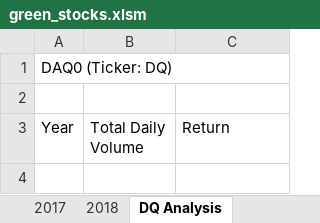
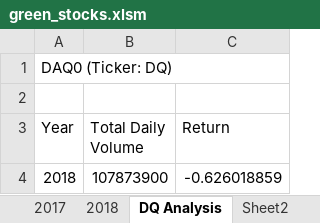
Before and after one commit to shalmaleesoman/stock-analysis, an Excel workbook: green_stocks.xlsm, sheet DQ Analysis, drawn as a sheet; values as stored, in another font and other column widths than the file's, no borders; the diff names each change by its address in the sheet, - before the commit and + after, or states it on an @@ line.

```diff
--- a/green_stocks.xlsm (sheet DQ Analysis)
+++ b/green_stocks.xlsm (sheet DQ Analysis)
+sheet tab: Sheet2
+row 4: 2018 | 107873900 | -0.626018859
```
